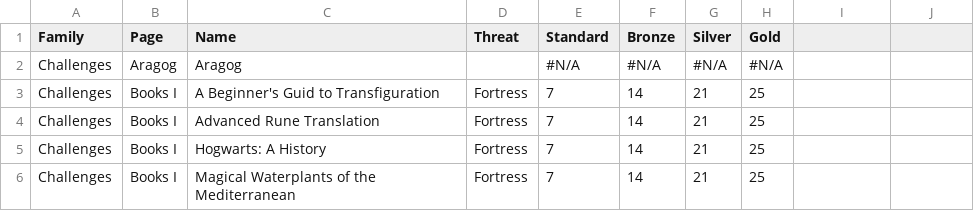
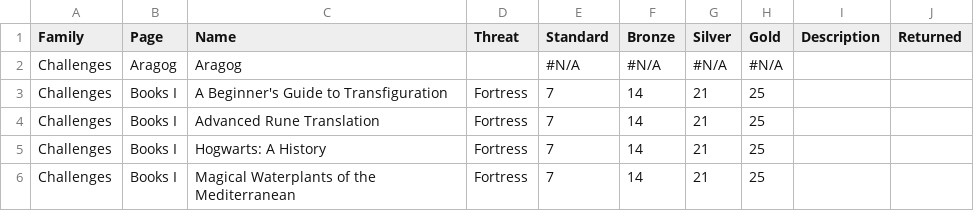
Before and after one commit to Macro303/The-Pensieve, a CSV file: Resources/CSV/Registry - Challenges.csv, drawn as a sheet; only a part is shown; the diff names each change by its address in the sheet, - before the commit and + after, or states it on an @@ line.

```diff
--- a/Resources/CSV/Registry - Challenges.csv
+++ b/Resources/CSV/Registry - Challenges.csv
-I1: (empty)
+I1: Description
-J1: (empty)
+J1: Returned
-C3 (Name): A Beginner's Guid to Transfiguration
+C3 (Name): A Beginner's Guide to Transfiguration
```
Also changed, not shown: Resources/CSV/Registry - Exploration.csv, Resources/CSV/Registry - Mysteries.csv, 4 other files.
